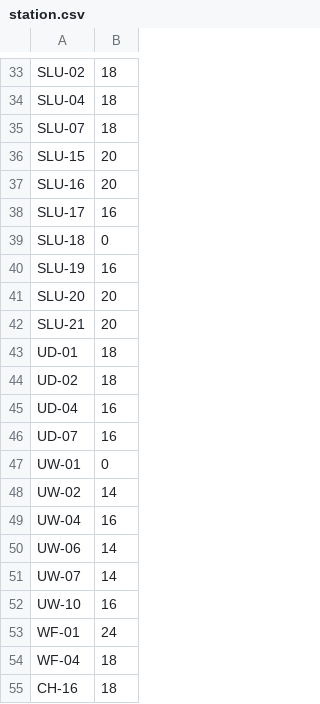
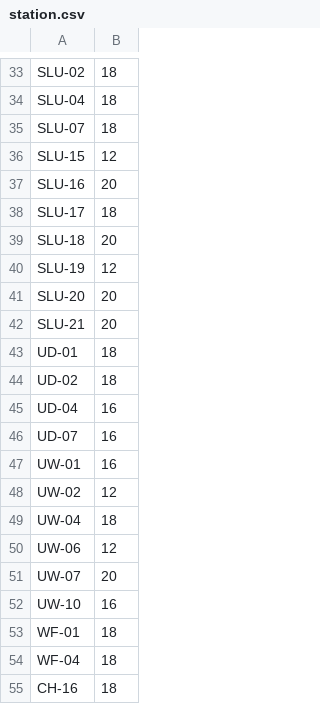
Before and after one commit to souzaluuk/SD-209.2, a CSV file: data/station.csv, drawn as a sheet; only a part is shown, gaps mark what is left out; the diff covers the shown part only.

Commit message:
Novo dataset para stacoes

```diff
--- a/data/station.csv
+++ b/data/station.csv
@@ -35,7 +35,7 @@ SLU-04,18
 SLU-07,18
-SLU-15,20
+SLU-15,12
 SLU-16,20
-SLU-17,16
-SLU-18,0
-SLU-19,16
+SLU-17,18
+SLU-18,20
+SLU-19,12
 SLU-20,20
@@ -46,9 +46,9 @@ UD-04,16
 UD-07,16
-UW-01,0
-UW-02,14
-UW-04,16
-UW-06,14
-UW-07,14
+UW-01,16
+UW-02,12
+UW-04,18
+UW-06,12
+UW-07,20
 UW-10,16
-WF-01,24
+WF-01,18
 WF-04,18
```
Also changed, not shown: 9 edited cells elsewhere in this file.
